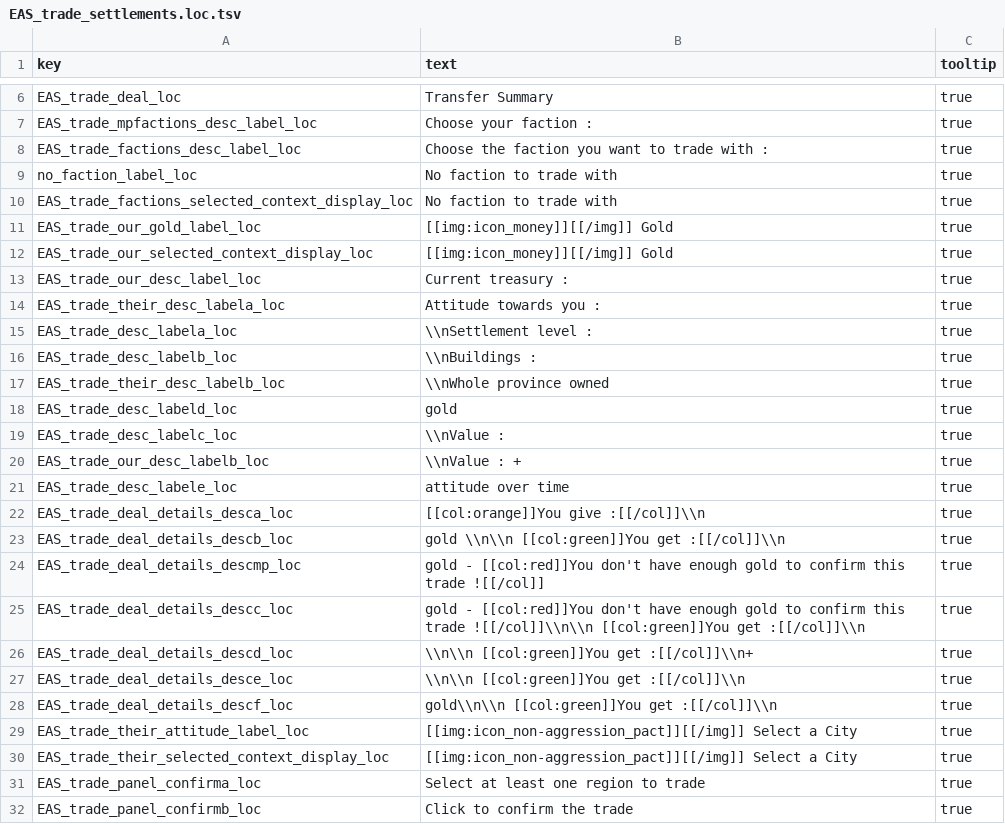
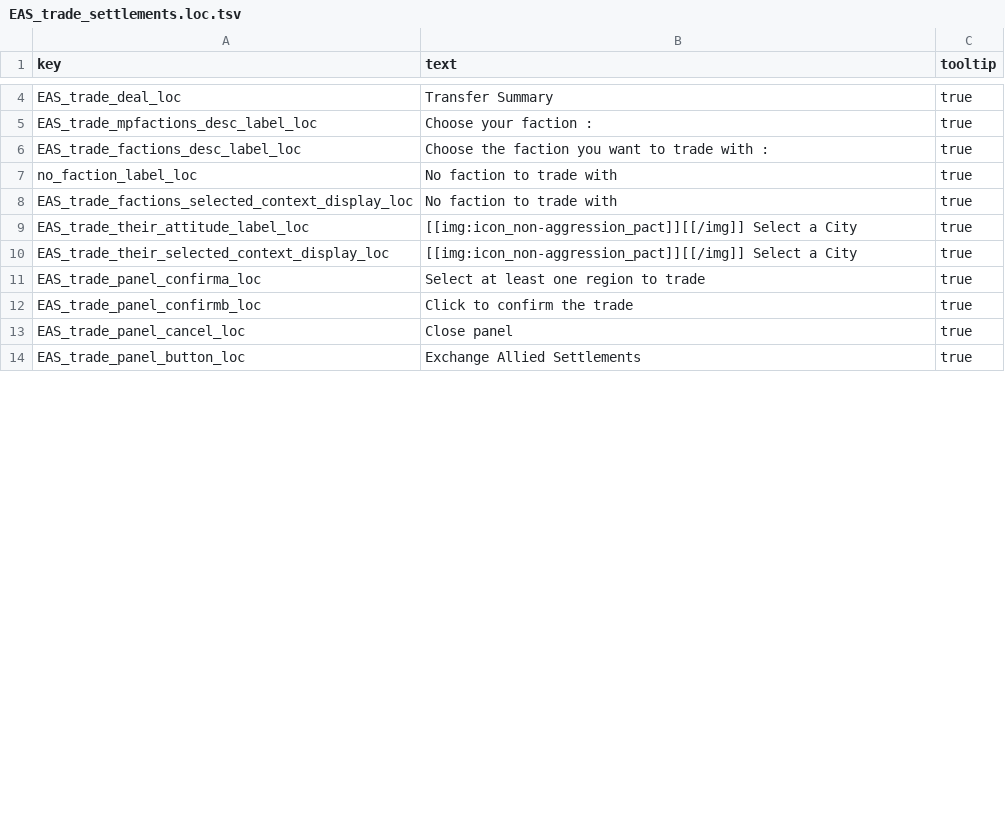
Before and after one commit to hadesTTW/exchange-allied-settlements, a TSV file: text/db/EAS_trade_settlements.loc.tsv, drawn as a sheet; only a part is shown, gaps mark what is left out; the shorter side is filled out with more unchanged rows; removed rows and columns are numbered as before the commit, all else as after; the diff covers the shown part only; the diff names each change by its address in the sheet, - before the commit and + after, or states it on an @@ line.

```diff
--- a/text/db/EAS_trade_settlements.loc.tsv
+++ b/text/db/EAS_trade_settlements.loc.tsv
-row 11: EAS_trade_our_gold_label_loc | [[img:icon_money]][[/img]] Gold | true
-row 12: EAS_trade_our_selected_context_display_loc | [[img:icon_money]][[/img]] Gold | true
-row 13: EAS_trade_our_desc_label_loc | Current treasury : | true
-row 14: EAS_trade_their_desc_labela_loc | Attitude towards you : | true
-row 15: EAS_trade_desc_labela_loc | \\nSettlement level : | true
-row 16: EAS_trade_desc_labelb_loc | \\nBuildings : | true
-row 17: EAS_trade_their_desc_labelb_loc | \\nWhole province owned | true
-row 18: EAS_trade_desc_labeld_loc | gold | true
-row 19: EAS_trade_desc_labelc_loc | \\nValue : | true
-row 20: EAS_trade_our_desc_labelb_loc | \\nValue : + | true
-row 21: EAS_trade_desc_labele_loc | attitude over time | true
-row 22: EAS_trade_deal_details_desca_loc | [[col:orange]]You give :[[/col]]\\n | true
-row 23: EAS_trade_deal_details_descb_loc | gold \\n\\n [[col:green]]You get :[[/col]]\\n | true
-row 24: EAS_trade_deal_details_descmp_loc | gold - [[col:red]]You don't have enough gold to confirm this trade ![[/col]] | true
-row 25: EAS_trade_deal_details_descc_loc | gold - [[col:red]]You don't have enough gold to confirm this trade ![[/col]]\\n\\n [[col:green]]You get :[[/col]]\\n | true
-row 26: EAS_trade_deal_details_descd_loc | \\n\\n [[col:green]]You get :[[/col]]\\n+ | true
-row 27: EAS_trade_deal_details_desce_loc | \\n\\n [[col:green]]You get :[[/col]]\\n | true
-row 28: EAS_trade_deal_details_descf_loc | gold\\n\\n [[col:green]]You get :[[/col]]\\n | true
```
Also changed, not shown: 1 added row, 7 removed rows and 2 edited cells elsewhere in this file, 1 other file.
